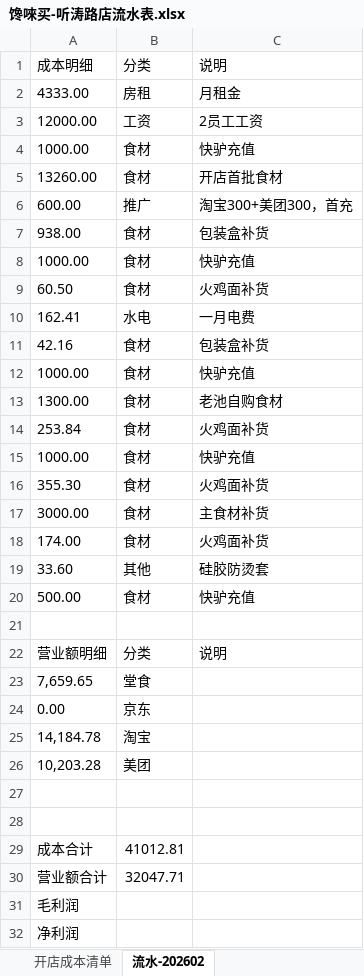
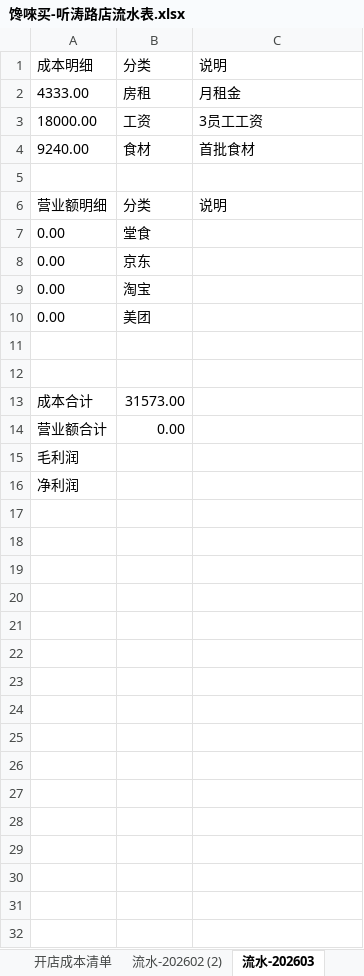
Before and after one commit to OldChicken/ChanWeiMai, an Excel workbook: 财务与流水/馋唻买-听涛路店流水表.xlsx, sheet 流水-202603, drawn as a sheet; values as stored, in another font and other column widths than the file's, no borders; table styles not drawn; removed rows and columns are numbered as before the commit, all else as after; the diff names each change by its address in the sheet, - before the commit and + after, or states it on an @@ line.

```diff
--- a/财务与流水/馋唻买-听涛路店流水表.xlsx (sheet 流水-202603)
+++ b/财务与流水/馋唻买-听涛路店流水表.xlsx (sheet 流水-202603)
-sheet tab: 流水-202602
+sheet tab: 流水-202603
+sheet tab: 流水-202602 (2)
-row 3: 12000.00 | 工资 | 2员工工资
-row 4: 1000.00 | 食材 | 快驴充值
-row 5: 13260.00 | 食材 | 开店首批食材
-row 6: 600.00 | 推广 | 淘宝300+美团300，首充
-row 7: 938.00 | 食材 | 包装盒补货
-row 8: 1000.00 | 食材 | 快驴充值
-row 9: 60.50 | 食材 | 火鸡面补货
-row 10: 162.41 | 水电 | 一月电费
-row 11: 42.16 | 食材 | 包装盒补货
-row 12: 1000.00 | 食材 | 快驴充值
-row 13: 1300.00 | 食材 | 老池自购食材
-row 14: 253.84 | 食材 | 火鸡面补货
-row 15: 1000.00 | 食材 | 快驴充值
-row 16: 355.30 | 食材 | 火鸡面补货
-row 17: 3000.00 | 食材 | 主食材补货
-row 18: 174.00 | 食材 | 火鸡面补货
-row 19: 33.60 | 其他 | 硅胶防烫套
-row 20: 500.00 | 食材 | 快驴充值
+row 3: 18000.00 | 工资 | 3员工工资
+row 4: 9240.00 | 食材 | 首批食材
-A7: 7,659.65
+A7: 0.00
-A9: 14,184.78
+A9: 0.00
-A10: 10,203.28
+A10: 0.00
-B13: 41012.81
+B13: 31573.00
-B14: 32047.71
+B14: 0.00
```
